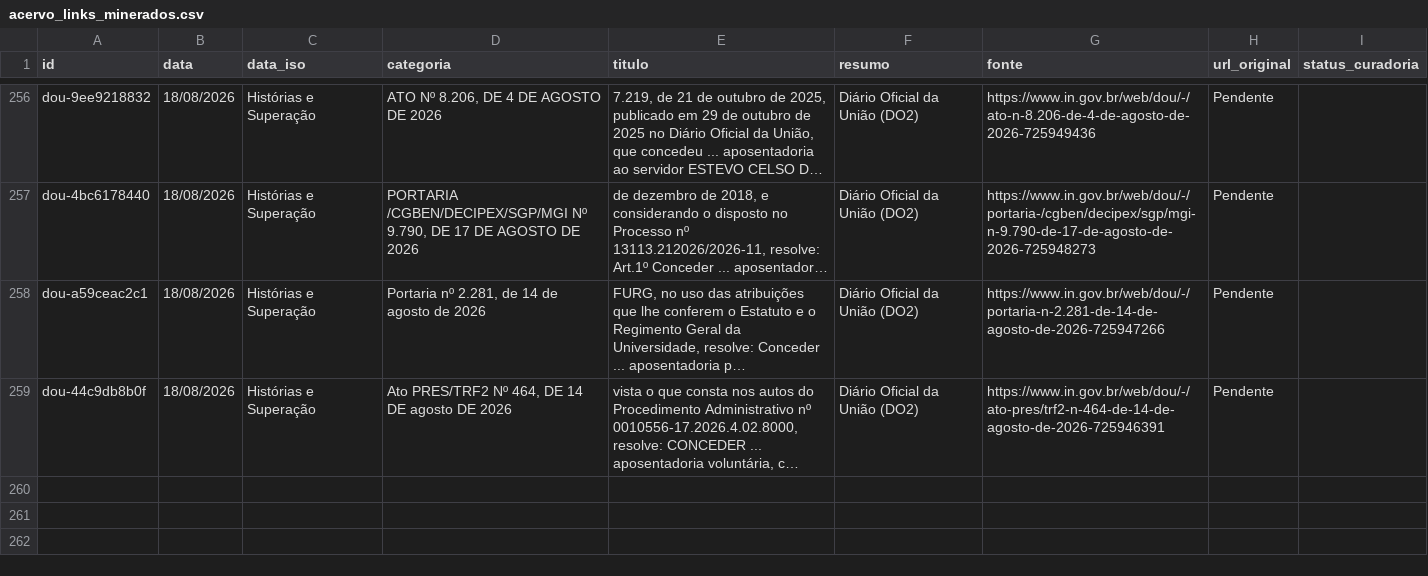
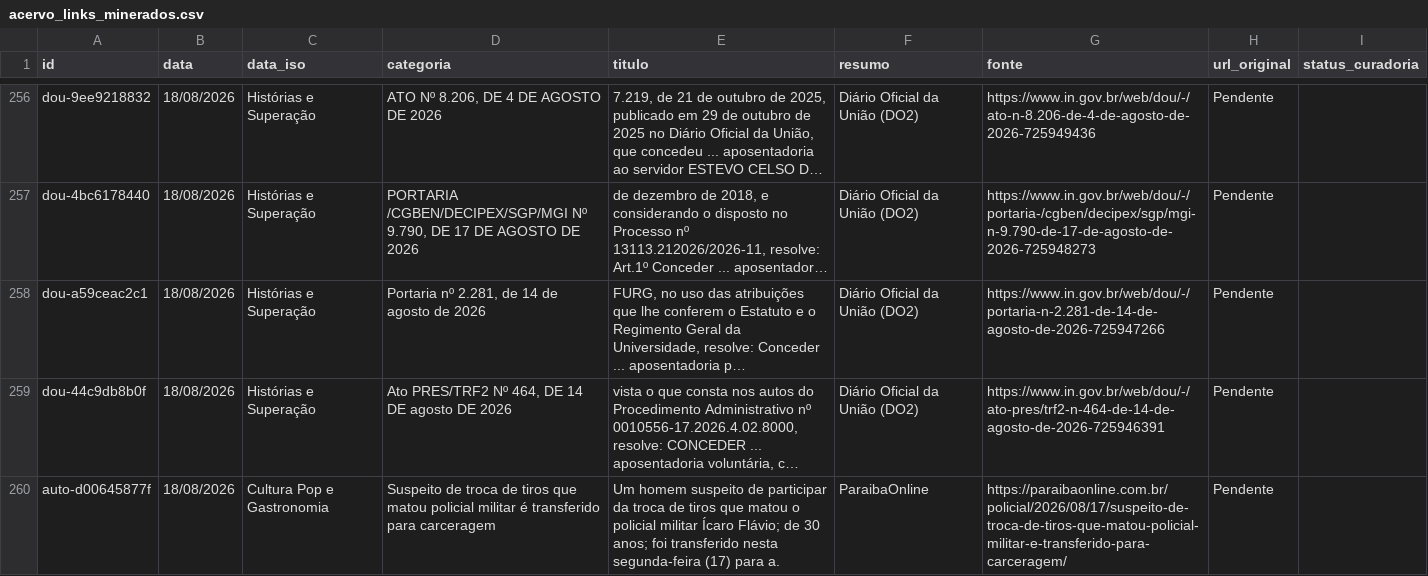
Before and after one commit to yuriluna85/publicoverso, a CSV file: data/acervo_links_minerados.csv, drawn as a sheet; only a part is shown, gaps mark what is left out; long unchanged cells end in …; the diff names each change by its address in the sheet, - before the commit and + after, or states it on an @@ line.

```diff
--- a/data/acervo_links_minerados.csv
+++ b/data/acervo_links_minerados.csv
+row 260: auto-d00645877f | 18/08/2026 | Cultura Pop e Gastronomia | Suspeito de troca de tiros que matou policial militar é transferido para carceragem | Um homem suspeito de participar da troca de tiros que matou o policial militar Ícaro Flávio; de 30 anos; foi transferido nesta segunda-feira (17) para a. | ParaibaOnline | https://paraibaonline.com.br/policial/2026/08/17/suspeito-de-troca-de-tiros-que-matou-policial-militar-e-transferido-para-carceragem/ | Pendente
```
Also changed, not shown: 5 other files.
